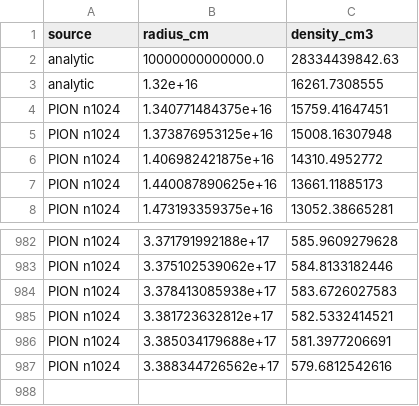
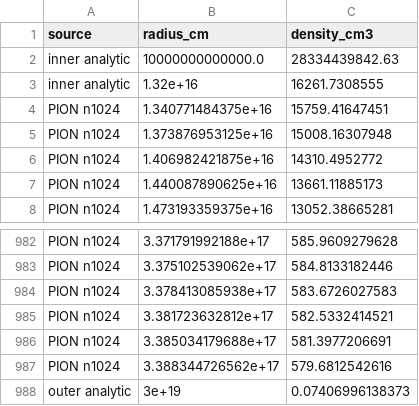
Before and after one commit to mikuru1096/ASGARD_GRBAfterglow, a CSV file: paper/source_data/benchmarks/density_structure/fig12_smooth_clumpy_medium_profile.csv, drawn as a sheet; only a part is shown, gaps mark what is left out.

```diff
--- a/paper/source_data/benchmarks/density_structure/fig12_smooth_clumpy_medium_profile.csv
+++ b/paper/source_data/benchmarks/density_structure/fig12_smooth_clumpy_medium_profile.csv
@@ -1,4 +1,4 @@
 source,radius_cm,density_cm3
-analytic,10000000000000.0,28334439842.63
-analytic,1.32e+16,16261.7308555
+inner analytic,10000000000000.0,28334439842.63
+inner analytic,1.32e+16,16261.7308555
 PION n1024,1.340771484375e+16,15759.41647451
@@ -987 +987,2 @@ PION n1024,3.385034179688e+17,581.3977206691
 PION n1024,3.388344726562e+17,579.6812542616
+outer analytic,3e+19,0.07406996138373
```
Also changed, not shown: paper/source_data/benchmarks/density_structure/fig12_smooth_clumpy_medium_events.csv, paper/source_data/benchmarks/density_structure/fig12_smooth_clumpy_medium_flux.csv, 23 other files.
